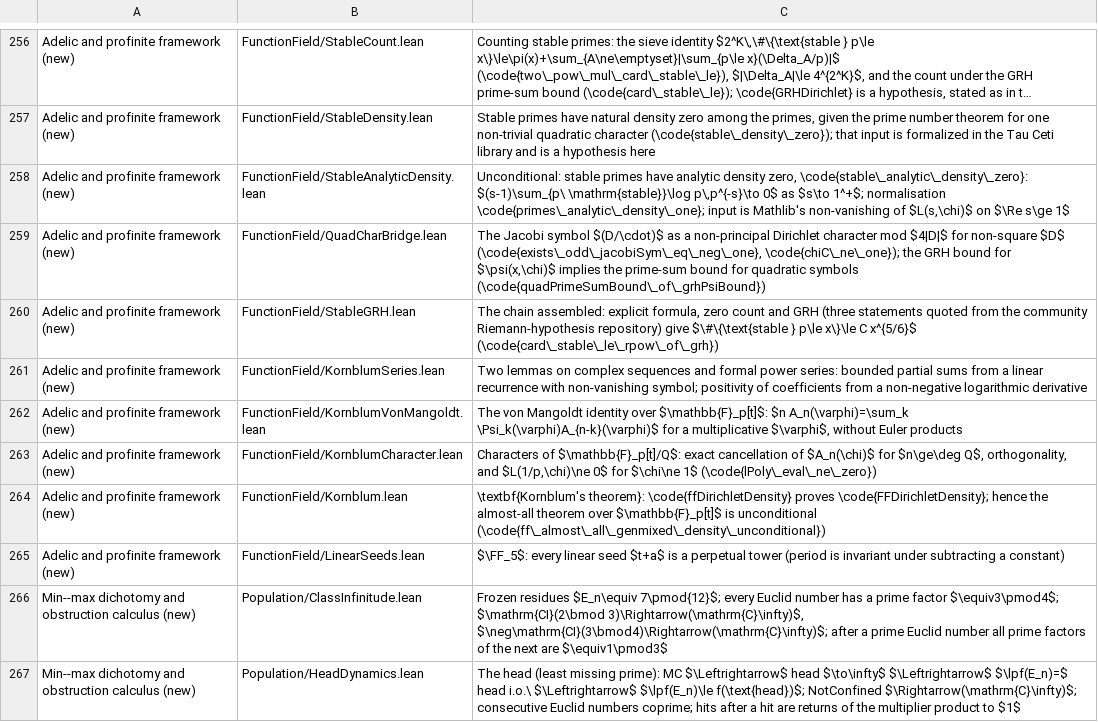
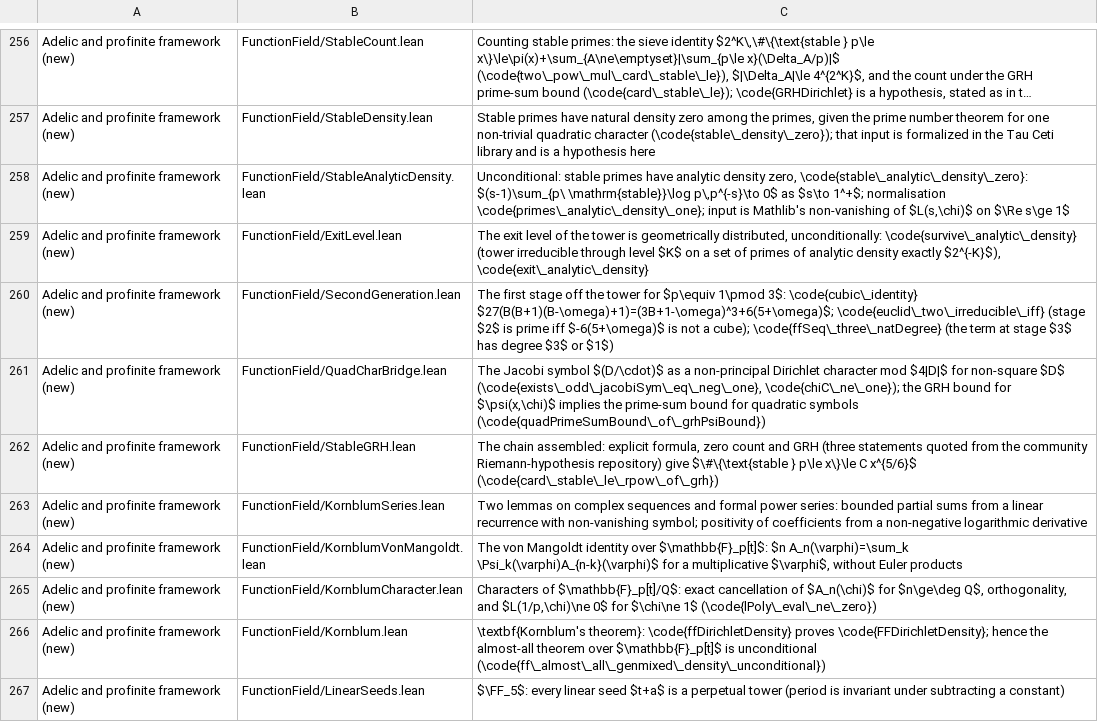
Before and after one commit to marcellop71/EM, a TSV file: tools/codebase_table.tsv, drawn as a sheet; only a part is shown, gaps mark what is left out; the shorter side is filled out with more unchanged rows; long unchanged cells end in …; the diff names each change by its address in the sheet, - before the commit and + after, or states it on an @@ line.

```diff
--- a/tools/codebase_table.tsv
+++ b/tools/codebase_table.tsv
+row 259: Adelic and profinite framework (new) | FunctionField/ExitLevel.lean | The exit level of the tower is geometrically distributed, unconditionally: \code{survive\_analytic\_density} (tower irreducible through level $K$ on a set of primes of analytic density exactly $2^{-K}$), \code{exit\_analytic\_density}
+row 260: Adelic and profinite framework (new) | FunctionField/SecondGeneration.lean | The first stage off the tower for $p\equiv 1\pmod 3$: \code{cubic\_identity} $27(B(B+1)(B-\omega)+1)=(3B+1-\omega)^3+6(5+\omega)$; \code{euclid\_two\_irreducible\_iff} (stage $2$ is prime iff $-6(5+\omega)$ is not a cube); \code{ffSeq\_three\_natDegree} (the term at stage $3$ has degree $3$ or $1$)
```
Also changed, not shown: 7 other files.
